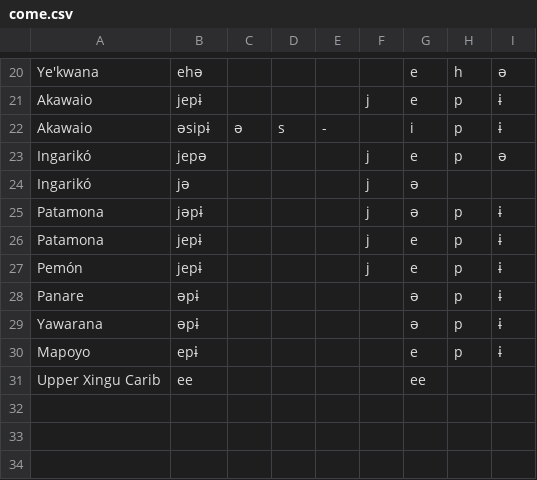
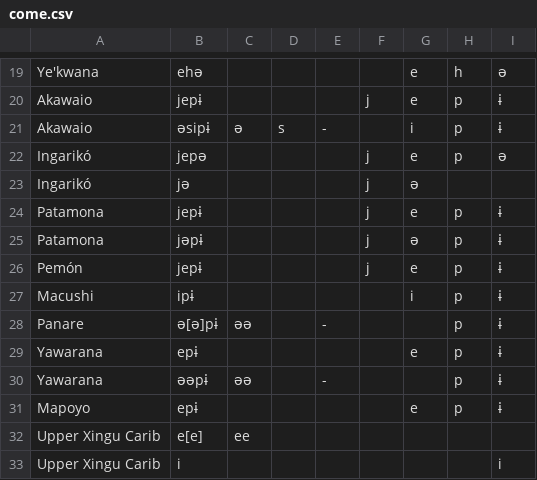
Before and after one commit to fmatter/cariban_irregular_1, a CSV file: workflow/data_output/come.csv, drawn as a sheet; only a part is shown, gaps mark what is left out; the diff covers the shown part only.

Commit message:
changed reconstruction of 'to come'

```diff
--- a/workflow/data_output/come.csv
+++ b/workflow/data_output/come.csv
@@ -24,8 +23,11 @@ Ingarikó,jepə,,,,j,e,p,ə
 Ingarikó,jə,,,,j,ə,,
+Patamona,jepɨ,,,,j,e,p,ɨ
 Patamona,jəpɨ,,,,j,ə,p,ɨ
-Patamona,jepɨ,,,,j,e,p,ɨ
 Pemón,jepɨ,,,,j,e,p,ɨ
-Panare,əpɨ,,,,,ə,p,ɨ
-Yawarana,əpɨ,,,,,ə,p,ɨ
+Macushi,ipɨ,,,,,i,p,ɨ
+Panare,ə[ə]pɨ,əə,,-,,,p,ɨ
+Yawarana,epɨ,,,,,e,p,ɨ
+Yawarana,əəpɨ,əə,,-,,,p,ɨ
 Mapoyo,epɨ,,,,,e,p,ɨ
-Upper Xingu Carib,ee,,,,,ee,,
+Upper Xingu Carib,e[e],ee,,,,,,
+Upper Xingu Carib,i,,,,,,,i
```
Also changed, not shown: 1 removed row, 1 moved row and 16 edited cells elsewhere in this file, data/inflection_data.csv, data/verb_stem_data.csv, 34 other files.
